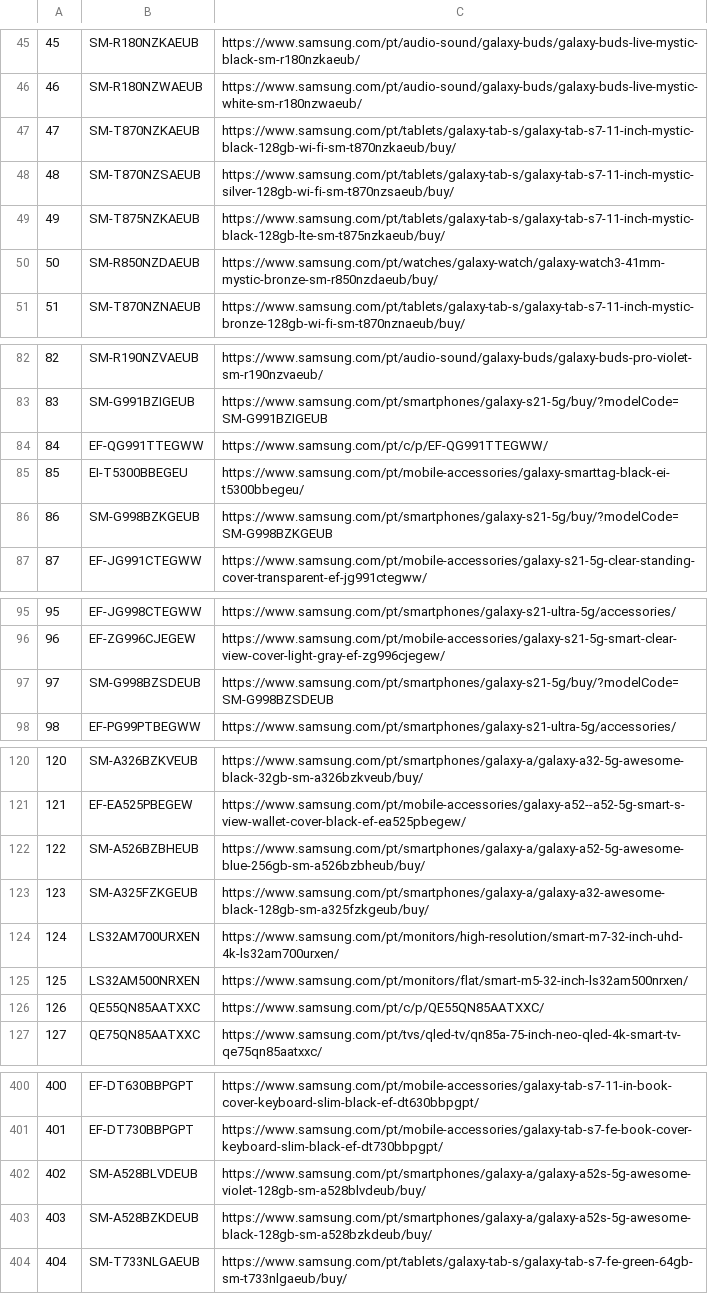
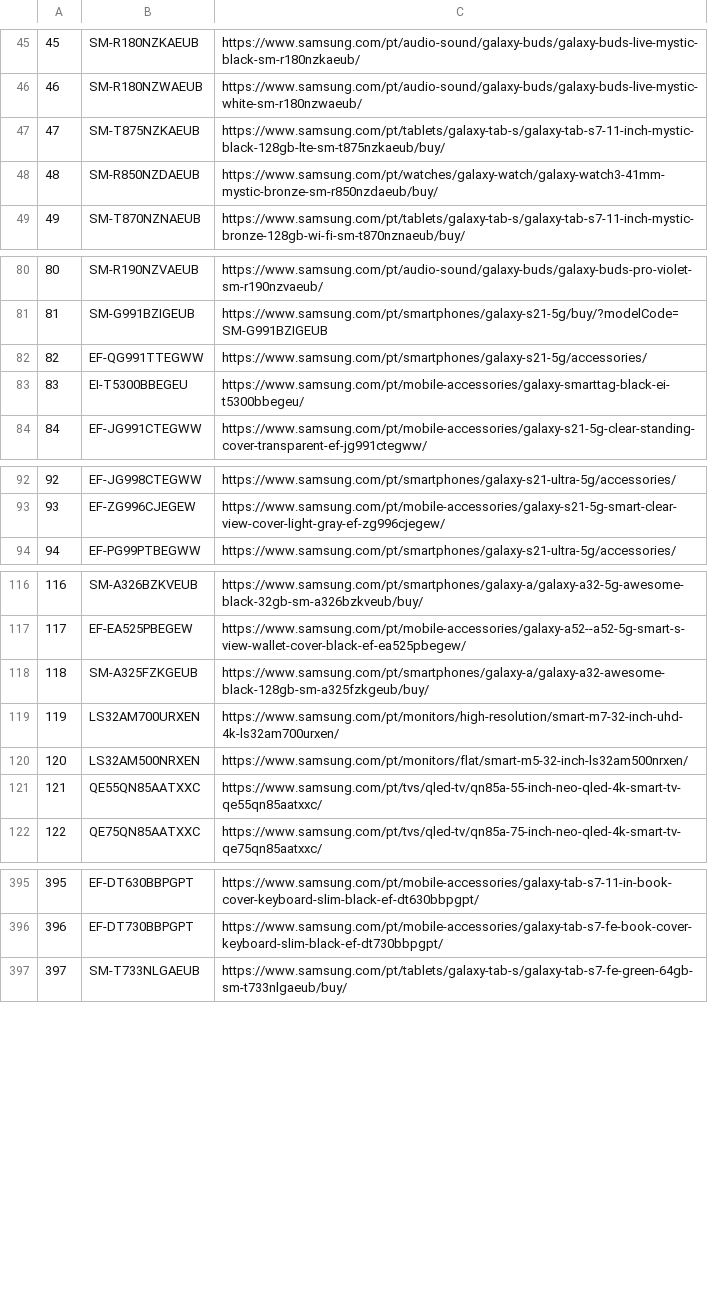
Before and after one commit to GloriaSilva/FEED-CHEIL-DIGITAL, a CSV file: src/dictionaries/url/url_dictionary_pt.csv, drawn as a sheet; only a part is shown, gaps mark what is left out; removed rows and columns are numbered as before the commit, all else as after; the diff covers the shown part only; the diff names each change by its address in the sheet, - before the commit and + after, or states it on an @@ line.

```diff
--- a/src/dictionaries/url/url_dictionary_pt.csv
+++ b/src/dictionaries/url/url_dictionary_pt.csv
-row 47: 47 | SM-T870NZKAEUB | https://www.samsung.com/pt/tablets/galaxy-tab-s/galaxy-tab-s7-11-inch-mystic-black-128gb-wi-fi-sm-t870nzkaeub/buy/
-row 48: 48 | SM-T870NZSAEUB | https://www.samsung.com/pt/tablets/galaxy-tab-s/galaxy-tab-s7-11-inch-mystic-silver-128gb-wi-fi-sm-t870nzsaeub/buy/
@@ column A renumbered from row 47 down @@
-C82: https://www.samsung.com/pt/c/p/EF-QG991TTEGWW/
+C82: https://www.samsung.com/pt/smartphones/galaxy-s21-5g/accessories/
-row 86: 86 | SM-G998BZKGEUB | https://www.samsung.com/pt/smartphones/galaxy-s21-5g/buy/?modelCode=SM-G998BZKGEUB
-row 97: 97 | SM-G998BZSDEUB | https://www.samsung.com/pt/smartphones/galaxy-s21-5g/buy/?modelCode=SM-G998BZSDEUB
-row 122: 122 | SM-A526BZBHEUB | https://www.samsung.com/pt/smartphones/galaxy-a/galaxy-a52-5g-awesome-blue-256gb-sm-a526bzbheub/buy/
-C121: https://www.samsung.com/pt/c/p/QE55QN85AATXXC/
+C121: https://www.samsung.com/pt/tvs/qled-tv/qn85a-55-inch-neo-qled-4k-smart-tv-qe55qn85aatxxc/
-row 402: 402 | SM-A528BLVDEUB | https://www.samsung.com/pt/smartphones/galaxy-a/galaxy-a52s-5g-awesome-violet-128gb-sm-a528blvdeub/buy/
-row 403: 403 | SM-A528BZKDEUB | https://www.samsung.com/pt/smartphones/galaxy-a/galaxy-a52s-5g-awesome-black-128gb-sm-a528bzkdeub/buy/
```
Also changed, not shown: 3 added rows and 23 edited cells elsewhere in this file, finalfeeds/CriteoFeed.csv, finalfeeds/FacebookFeed.csv, 10 other files.
